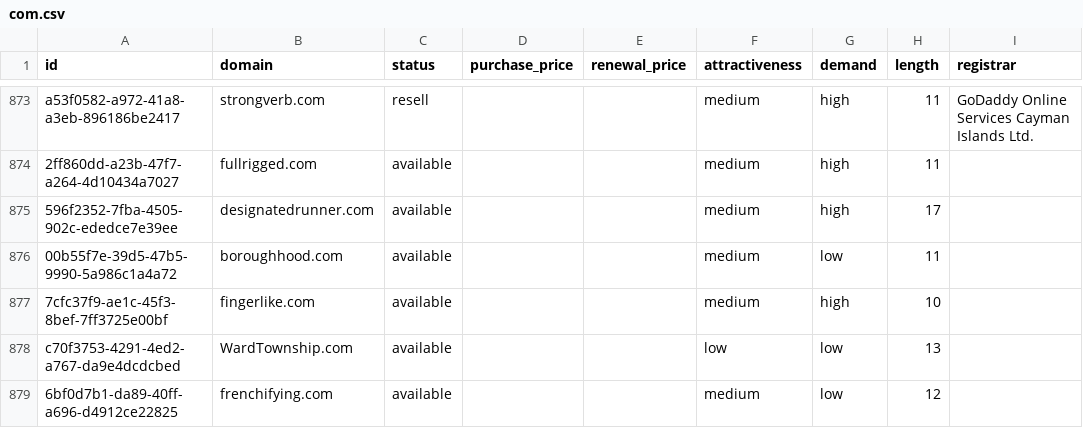
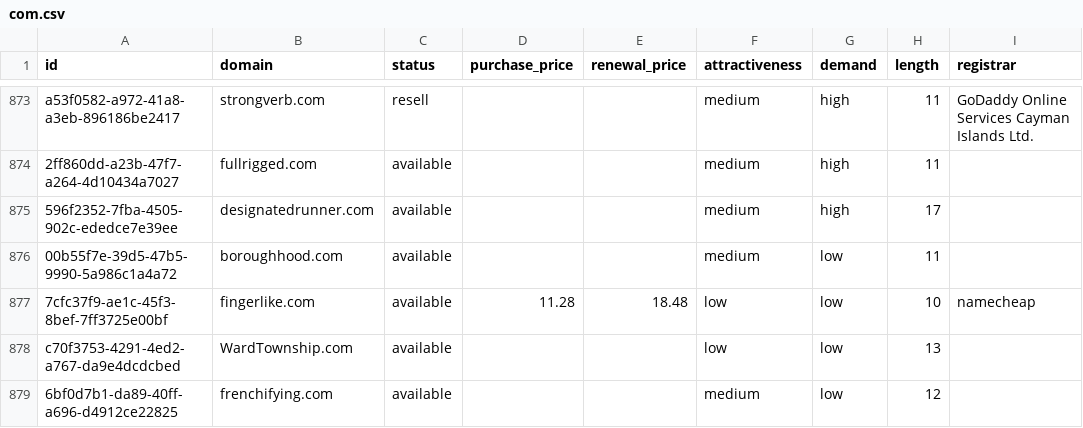
Before and after one commit to UniqueDomains/com-oneword-domains, a CSV file: com.csv, drawn as a sheet; only a part is shown, gaps mark what is left out; the diff names each change by its address in the sheet, - before the commit and + after, or states it on an @@ line.

Commit message:
Domains update

```diff
--- a/com.csv
+++ b/com.csv
-D877 (purchase_price): (empty)
+D877 (purchase_price): 11.28
-E877 (renewal_price): (empty)
+E877 (renewal_price): 18.48
-F877 (attractiveness): medium
+F877 (attractiveness): low
-G877 (demand): high
+G877 (demand): low
-I877 (registrar): (empty)
+I877 (registrar): namecheap
```
Also changed, not shown: 3 other files.
